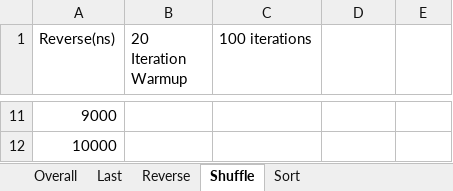
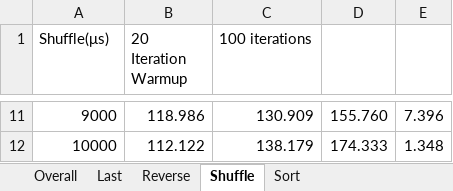
Before and after one commit to TinyGobby/algorithmic-complexity, an Excel workbook: Results.xlsx, sheet Shuffle, drawn as a sheet; only a part is shown, gaps mark what is left out; values as stored, in another font and other column widths than the file's, no borders; charts and pictures not drawn; the diff covers the shown part only; the diff names each change by its address in the sheet, - before the commit and + after, or states it on an @@ line.

```diff
--- a/Results.xlsx (sheet Shuffle)
+++ b/Results.xlsx (sheet Shuffle)
-A1: Reverse(ns)
+A1: Shuffle(μs)
-B11 (20 Iteration Warmup): (empty)
+B11 (20 Iteration Warmup): 118.986
-C11 (100 iterations): (empty)
+C11 (100 iterations): 130.909
-D11: (empty)
+D11: 155.760
-E11: (empty)
+E11: 7.396
-B12 (20 Iteration Warmup): (empty)
+B12 (20 Iteration Warmup): 112.122
-C12 (100 iterations): (empty)
+C12 (100 iterations): 138.179
-D12: (empty)
+D12: 174.333
-E12: (empty)
+E12: 1.348
```
Also changed, not shown: 32 edited cells elsewhere in this sheet, sheet Overall, sheet Sort, charts or pictures, 10 other files.
